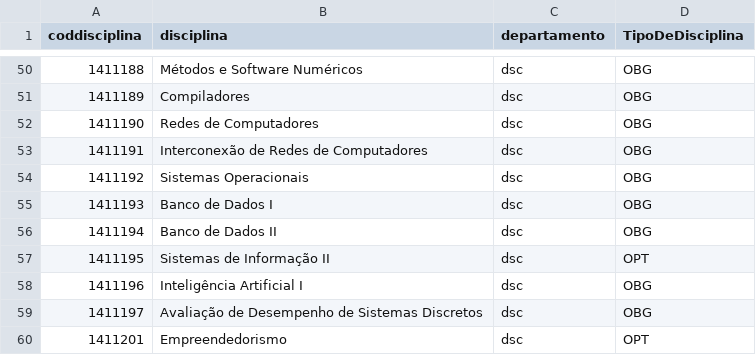
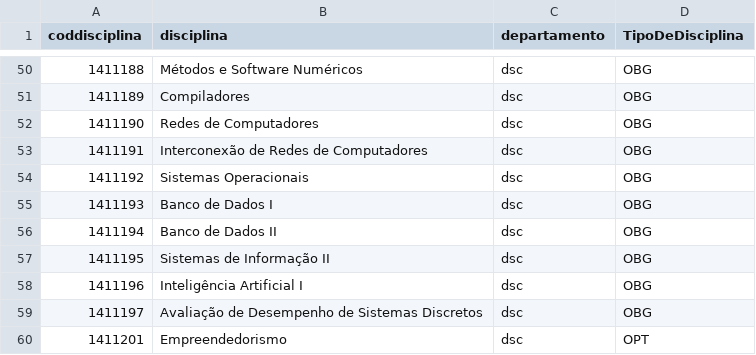
Before and after one commit to analytics-ufcg/ccc-analytics, a CSV file: ccc-analytics-2.0/data/arquivo_informacao_das_disciplinas.csv, drawn as a sheet; only a part is shown, gaps mark what is left out.

Commit message:
Ajeitando as tabelas que sabem quais sao as disciplinas obrigatorias depois de ajeitar nas tabelas que estavam sendo utilizadas o codigo de SI2.

```diff
--- a/ccc-analytics-2.0/data/arquivo_informacao_das_disciplinas.csv
+++ b/ccc-analytics-2.0/data/arquivo_informacao_das_disciplinas.csv
@@ -56,3 +56,3 @@
 1411194,"Banco de Dados II","dsc","OBG"
-1411195,"Sistemas de Informação II","dsc","OPT"
+1411195,"Sistemas de Informação II","dsc","OBG"
 1411196,"Inteligência Artificial I","dsc","OBG"
```
Also changed, not shown: ccc-analytics-2.0/data/maiores_frequencias_por_disciplina.csv, ccc-analytics-2.0/data/maiores_frequencias_por_disciplina_sem_repeticao.csv, 1 other file.
